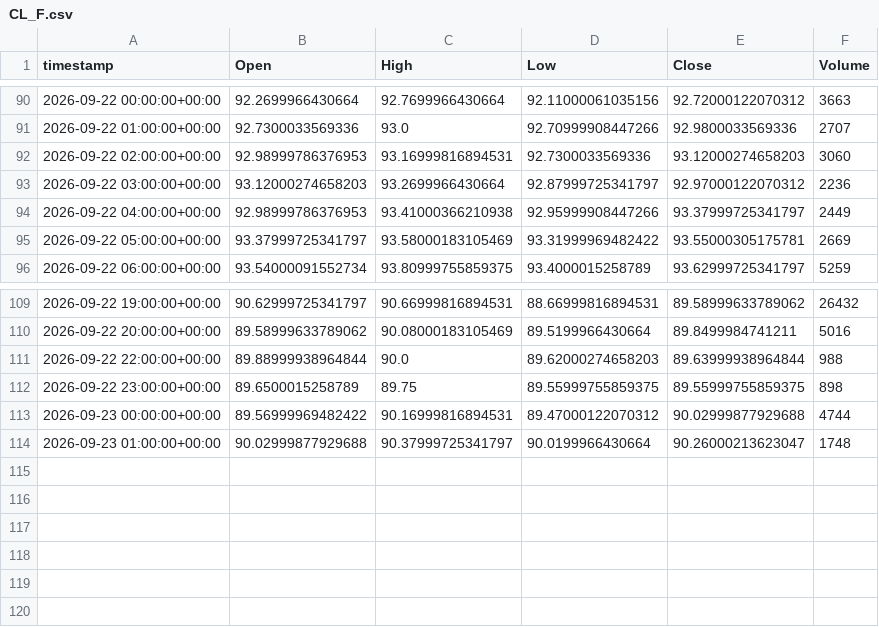
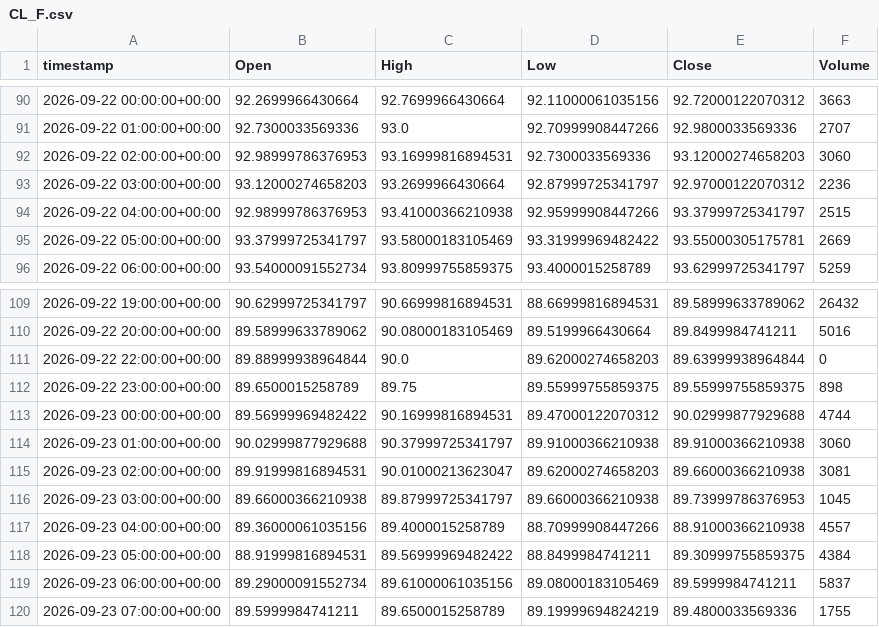
Before and after one commit to evsayar33-oss/tier1_quant_terminal, a CSV file: ohlcv_history/CL_F.csv, drawn as a sheet; only a part is shown, gaps mark what is left out; the diff covers the shown part only.

```diff
--- a/ohlcv_history/CL_F.csv
+++ b/ohlcv_history/CL_F.csv
@@ -93,3 +93,3 @@ timestamp,Open,High,Low,Close,Volume
 2026-09-22 03:00:00+00:00,93.12000274658203,93.2699966430664,92.87999725341797,92.97000122070312,2236
-2026-09-22 04:00:00+00:00,92.98999786376953,93.41000366210938,92.95999908447266,93.37999725341797,2449
+2026-09-22 04:00:00+00:00,92.98999786376953,93.41000366210938,92.95999908447266,93.37999725341797,2515
 2026-09-22 05:00:00+00:00,93.37999725341797,93.58000183105469,93.31999969482422,93.55000305175781,2669
@@ -110,5 +110,11 @@ timestamp,Open,High,Low,Close,Volume
 2026-09-22 20:00:00+00:00,89.58999633789062,90.08000183105469,89.5199966430664,89.8499984741211,5016
-2026-09-22 22:00:00+00:00,89.88999938964844,90.0,89.62000274658203,89.63999938964844,988
+2026-09-22 22:00:00+00:00,89.88999938964844,90.0,89.62000274658203,89.63999938964844,0
 2026-09-22 23:00:00+00:00,89.6500015258789,89.75,89.55999755859375,89.55999755859375,898
 2026-09-23 00:00:00+00:00,89.56999969482422,90.16999816894531,89.47000122070312,90.02999877929688,4744
-2026-09-23 01:00:00+00:00,90.02999877929688,90.37999725341797,90.0199966430664,90.26000213623047,1748
+2026-09-23 01:00:00+00:00,90.02999877929688,90.37999725341797,89.91000366210938,89.91000366210938,3060
+2026-09-23 02:00:00+00:00,89.91999816894531,90.01000213623047,89.62000274658203,89.66000366210938,3081
+2026-09-23 03:00:00+00:00,89.66000366210938,89.87999725341797,89.66000366210938,89.73999786376953,1045
+2026-09-23 04:00:00+00:00,89.36000061035156,89.4000015258789,88.70999908447266,88.91000366210938,4557
+2026-09-23 05:00:00+00:00,88.91999816894531,89.56999969482422,88.8499984741211,89.30999755859375,4384
+2026-09-23 06:00:00+00:00,89.29000091552734,89.61000061035156,89.08000183105469,89.5999984741211,5837
+2026-09-23 07:00:00+00:00,89.5999984741211,89.6500015258789,89.19999694824219,89.4800033569336,1755
```
Also changed, not shown: 35 edited cells elsewhere in this file, ohlcv_history/DX-Y.NYB.csv, ohlcv_history/GC_F.csv, 14 other files.
